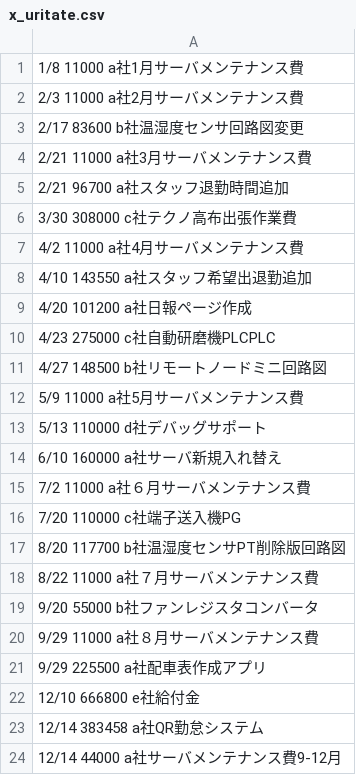
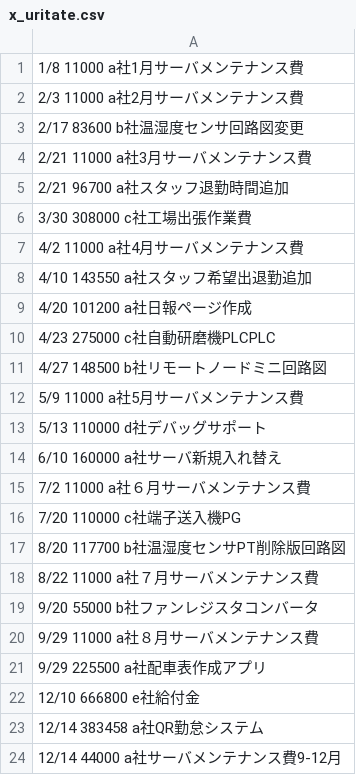
Before and after one commit to katsuooo/genFurikomiTesuuryo, a CSV file: Data/x_uritate.csv, drawn as a sheet.

```diff
--- a/Data/x_uritate.csv
+++ b/Data/x_uritate.csv
@@ -5,3 +5,3 @@
 2/21 96700 a社スタッフ退勤時間追加
-3/30 308000 c社テクノ高布出張作業費
+3/30 308000 c社工場出張作業費
 4/2 11000 a社4月サーバメンテナンス費
```
Also changed, not shown: 3 other files.
